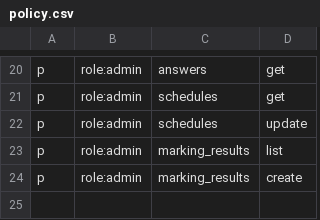
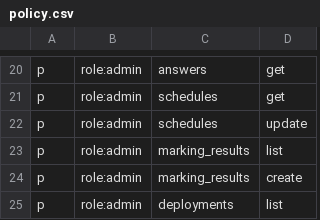
Before and after one commit to ictsc/ictsc-regalia, a CSV file: backend/scoreserver/admin/auth/policy.csv, drawn as a sheet; only a part is shown, gaps mark what is left out; the diff names each change by its address in the sheet, - before the commit and + after, or states it on an @@ line.

Commit message:
feat(deploy): implement admin.v1.DeploymentService/ListDeployments

```diff
--- a/backend/scoreserver/admin/auth/policy.csv
+++ b/backend/scoreserver/admin/auth/policy.csv
+row 25: p | role:admin | deployments | list
```
Also changed, not shown: 2 other files.
